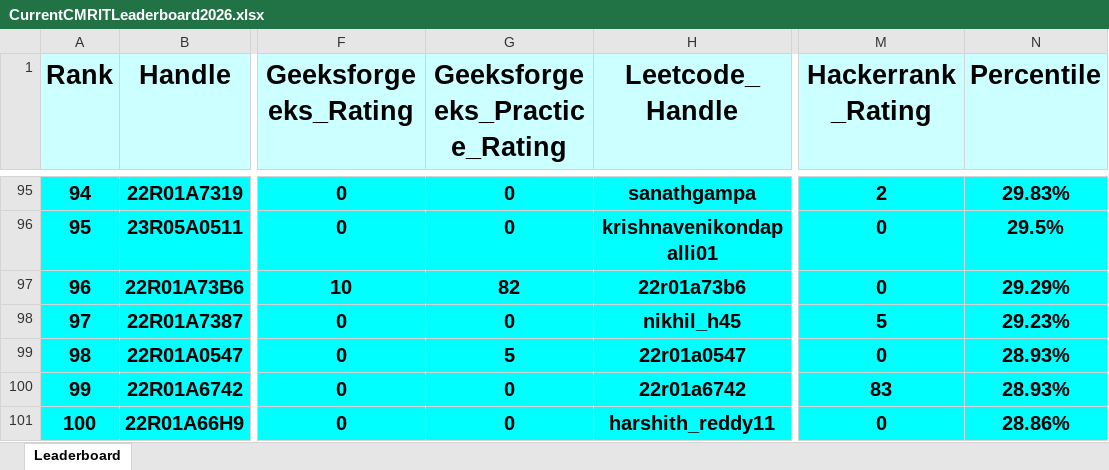
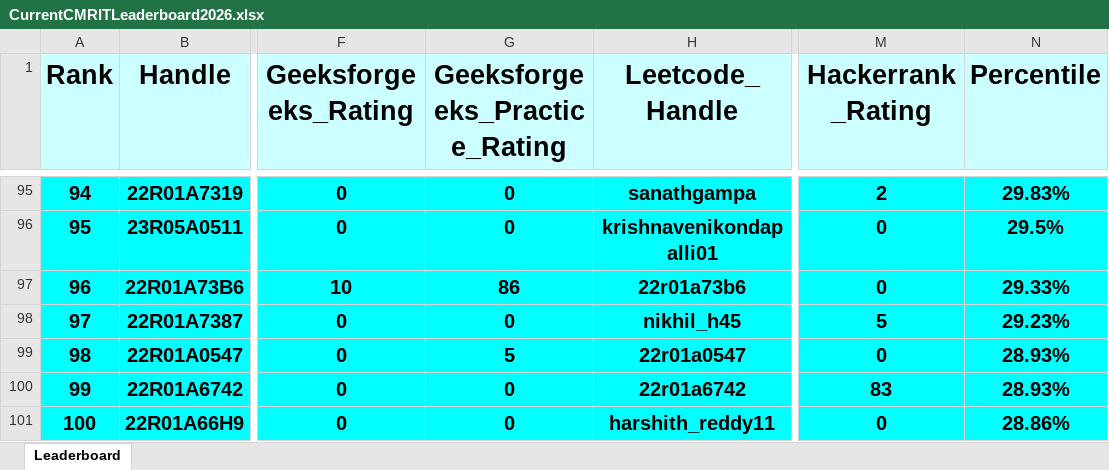
Before and after one commit to dog-broad/CMRIT2026Leaderboard, an Excel workbook: Leaderboards/CurrentCMRITLeaderboard2026.xlsx, sheet Leaderboard, drawn as a sheet; only a part is shown, gaps mark what is left out; values as stored, in another font and other column widths than the file's, no borders; the diff covers the shown part only; the diff names each change by its address in the sheet, - before the commit and + after, or states it on an @@ line.

```diff
--- a/Leaderboards/CurrentCMRITLeaderboard2026.xlsx (sheet Leaderboard)
+++ b/Leaderboards/CurrentCMRITLeaderboard2026.xlsx (sheet Leaderboard)
@@ column A (Rank) renumbered between rows 35 and 237 @@
-G97 (Geeksforgeeks_Practice_Rating): 82
+G97 (Geeksforgeeks_Practice_Rating): 86
-N97 (Percentile): 29.29%
+N97 (Percentile): 29.33%
```
Also changed, not shown: 2 added rows, 2 removed rows and 2 edited cells elsewhere in this sheet.
